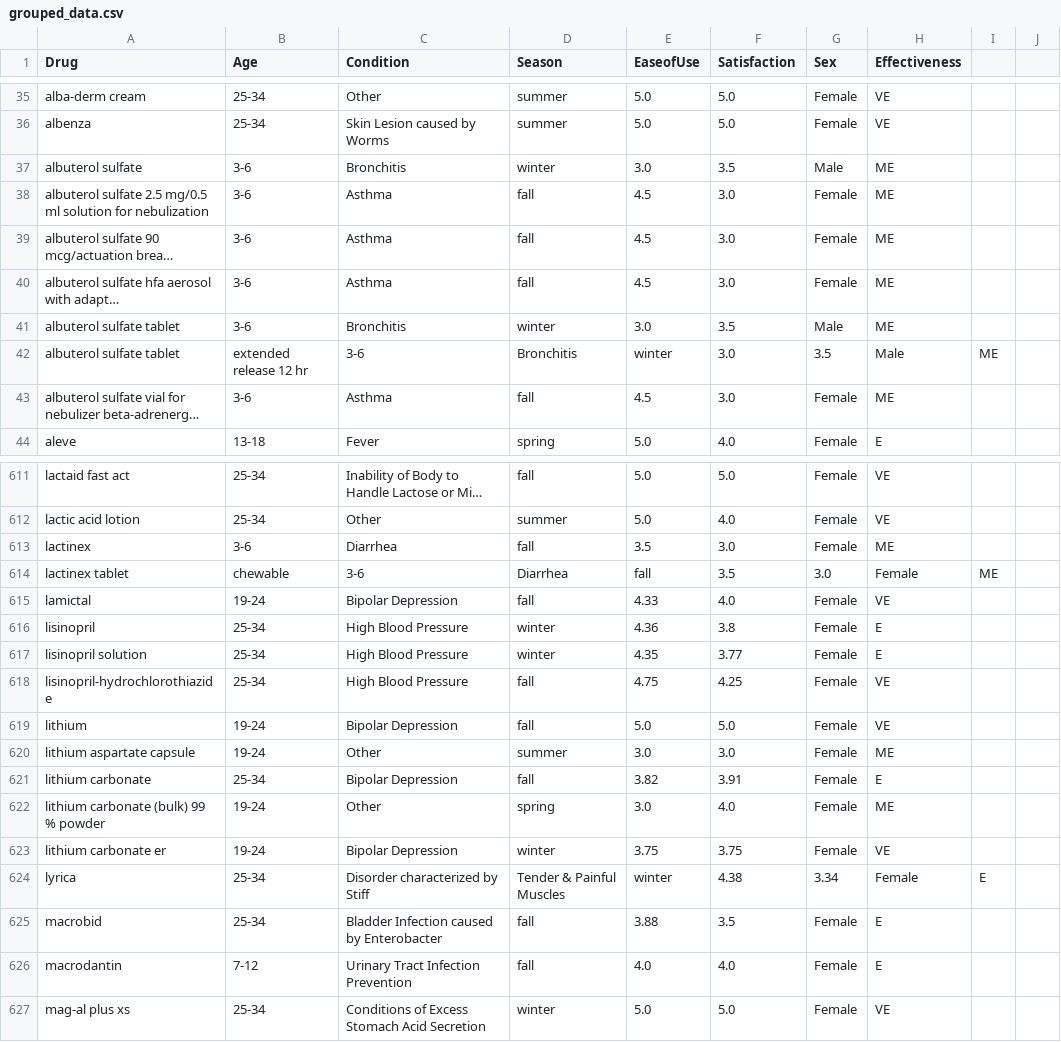
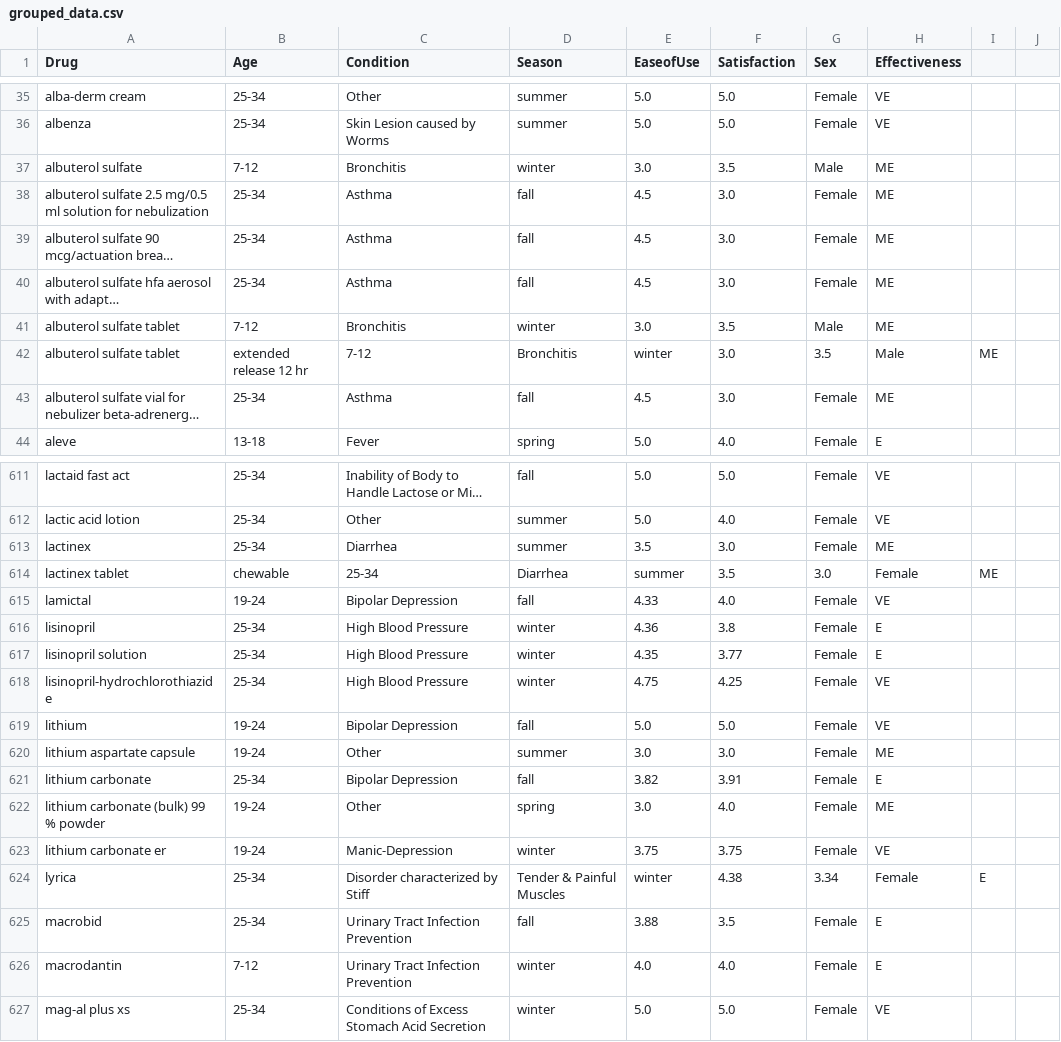
Before and after one commit to cthorpen/CPSC322-Final-Project, a CSV file: input_data/grouped_data.csv, drawn as a sheet; only a part is shown, gaps mark what is left out; long unchanged cells end in …; the diff covers the shown part only; the diff names each change by its address in the sheet, - before the commit and + after, or states it on an @@ line.

```diff
--- a/input_data/grouped_data.csv
+++ b/input_data/grouped_data.csv
-B37 (Age): 3-6
+B37 (Age): 7-12
-B38:B40 (Age): 3-6
+B38:B40 (Age): 25-34
-B41 (Age): 3-6
+B41 (Age): 7-12
-C42 (Condition): 3-6
+C42 (Condition): 7-12
-B43 (Age): 3-6
+B43 (Age): 25-34
-B613 (Age): 3-6
+B613 (Age): 25-34
-D613 (Season): fall
+D613 (Season): summer
-C614 (Condition): 3-6
+C614 (Condition): 25-34
-E614 (EaseofUse): fall
+E614 (EaseofUse): summer
-D618 (Season): fall
+D618 (Season): winter
-C623 (Condition): Bipolar Depression
+C623 (Condition): Manic-Depression
-C625 (Condition): Bladder Infection caused by Enterobacter
+C625 (Condition): Urinary Tract Infection Prevention
-D626 (Season): fall
+D626 (Season): winter
```
Also changed, not shown: 153 edited cells elsewhere in this file, 2 other files.
